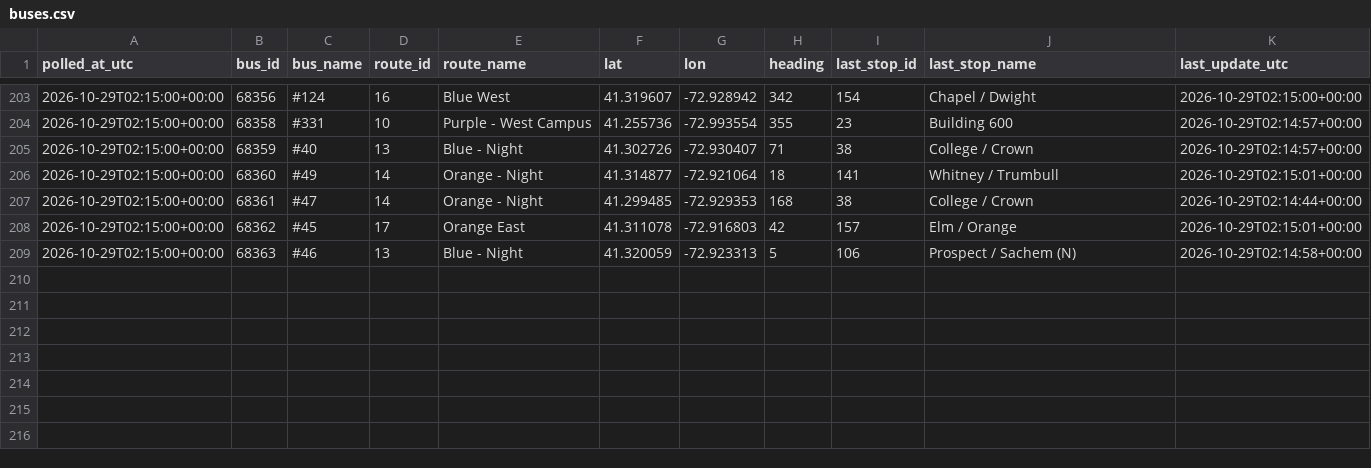
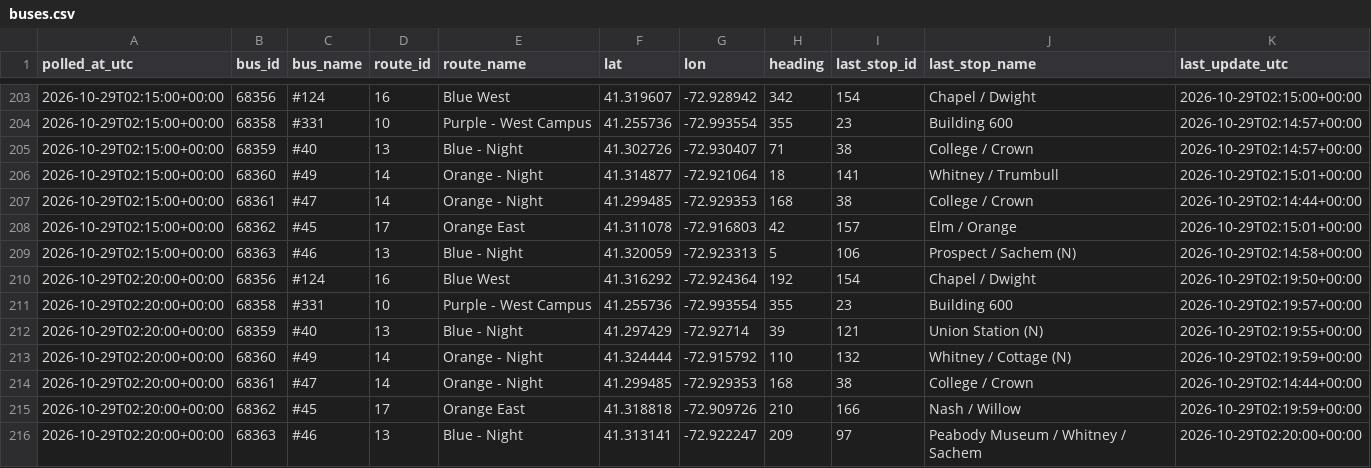
Before and after one commit to vchen017/downtowner-recorder, a CSV file: data/2026-10-29/buses.csv, drawn as a sheet; only a part is shown, gaps mark what is left out.

```diff
--- a/data/2026-10-29/buses.csv
+++ b/data/2026-10-29/buses.csv
@@ -209 +209,8 @@ polled_at_utc,bus_id,bus_name,route_id,route_name,lat,lon,heading,last_stop_id,l
 2026-10-29T02:15:00+00:00,68363,#46,13,Blue - Night,41.320059,-72.923313,5,106,Prospect / Sachem (N),2026-10-29T02:14:58+00:00
+2026-10-29T02:20:00+00:00,68356,#124,16,Blue West,41.316292,-72.924364,192,154,Chapel / Dwight,2026-10-29T02:19:50+00:00
+2026-10-29T02:20:00+00:00,68358,#331,10,Purple - West Campus,41.255736,-72.993554,355,23,Building 600,2026-10-29T02:19:57+00:00
+2026-10-29T02:20:00+00:00,68359,#40,13,Blue - Night,41.297429,-72.92714,39,121,Union Station (N),2026-10-29T02:19:55+00:00
+2026-10-29T02:20:00+00:00,68360,#49,14,Orange - Night,41.324444,-72.915792,110,132,Whitney / Cottage (N),2026-10-29T02:19:59+00:00
+2026-10-29T02:20:00+00:00,68361,#47,14,Orange - Night,41.299485,-72.929353,168,38,College / Crown,2026-10-29T02:14:44+00:00
+2026-10-29T02:20:00+00:00,68362,#45,17,Orange East,41.318818,-72.909726,210,166,Nash / Willow,2026-10-29T02:19:59+00:00
+2026-10-29T02:20:00+00:00,68363,#46,13,Blue - Night,41.313141,-72.922247,209,97,Peabody Museum / Whitney / Sachem,2026-10-29T02:20:00+00:00
```
Also changed, not shown: data/2026-10-29/announcements.csv, data/2026-10-29/route_status.csv, 1 other file.
